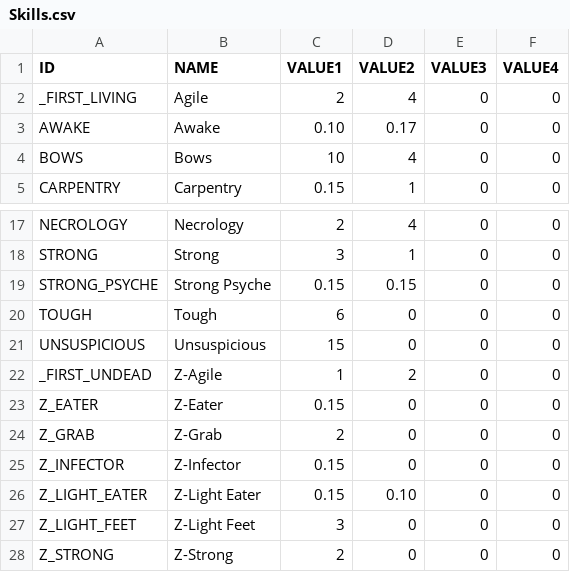
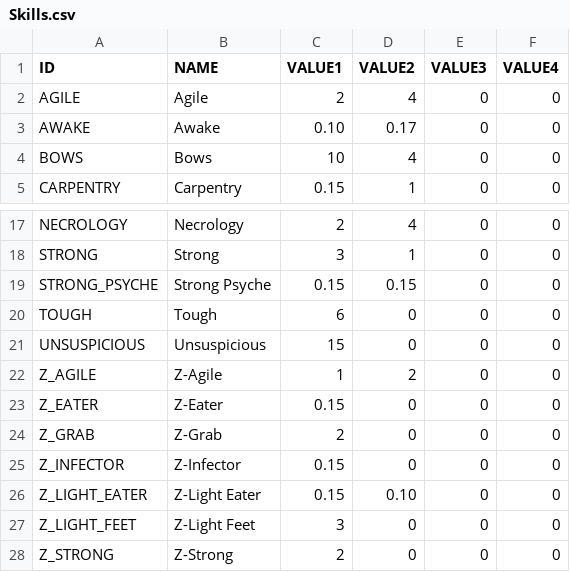
Before and after one commit to zaimoni/RSRevived, a CSV file: PreRelease/Resources/Data/Skills.csv, drawn as a sheet; only a part is shown, gaps mark what is left out.

```diff
--- a/PreRelease/Resources/Data/Skills.csv
+++ b/PreRelease/Resources/Data/Skills.csv
@@ -1,3 +1,3 @@
 "ID","NAME","VALUE1","VALUE2","VALUE3","VALUE4"
-"_FIRST_LIVING","Agile",2,4,0,0
+"AGILE","Agile",2,4,0,0
 "AWAKE","Awake",0.10,0.17,0,0
@@ -21,3 +21,3 @@
 "UNSUSPICIOUS","Unsuspicious",15,0,0,0
-"_FIRST_UNDEAD","Z-Agile",1,2,0,0
+"Z_AGILE","Z-Agile",1,2,0,0
 "Z_EATER","Z-Eater",0.15,0,0,0
```
Also changed, not shown: PreRelease/Resources/Data/Actors.csv, 6 other files.
